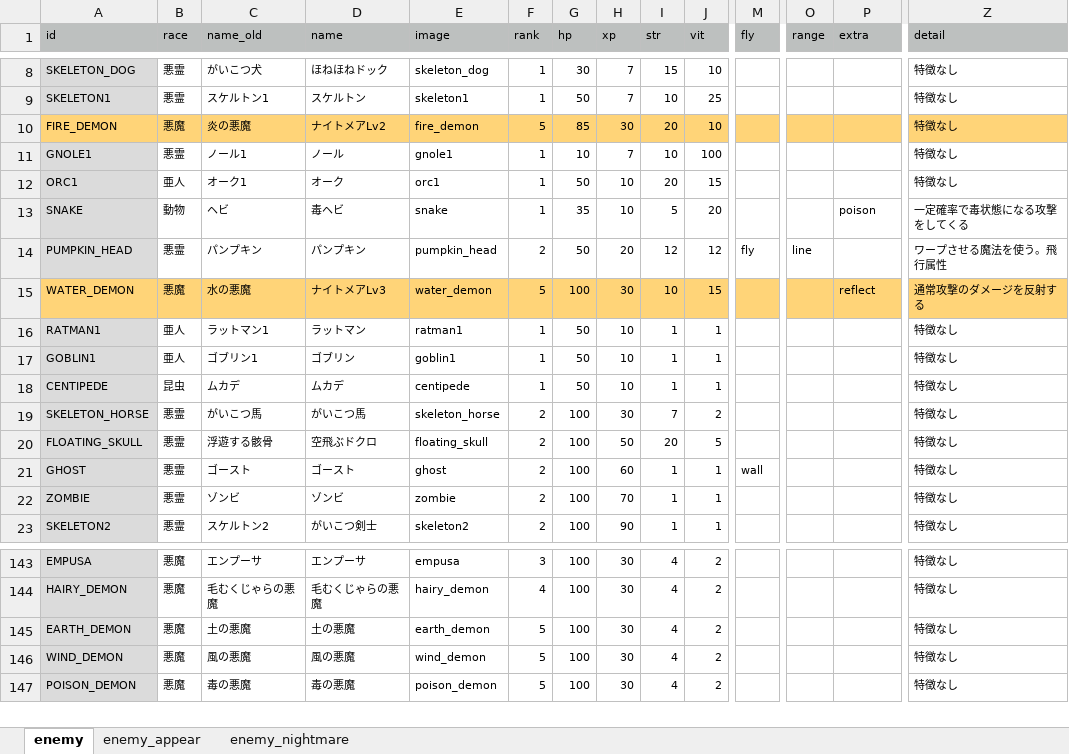
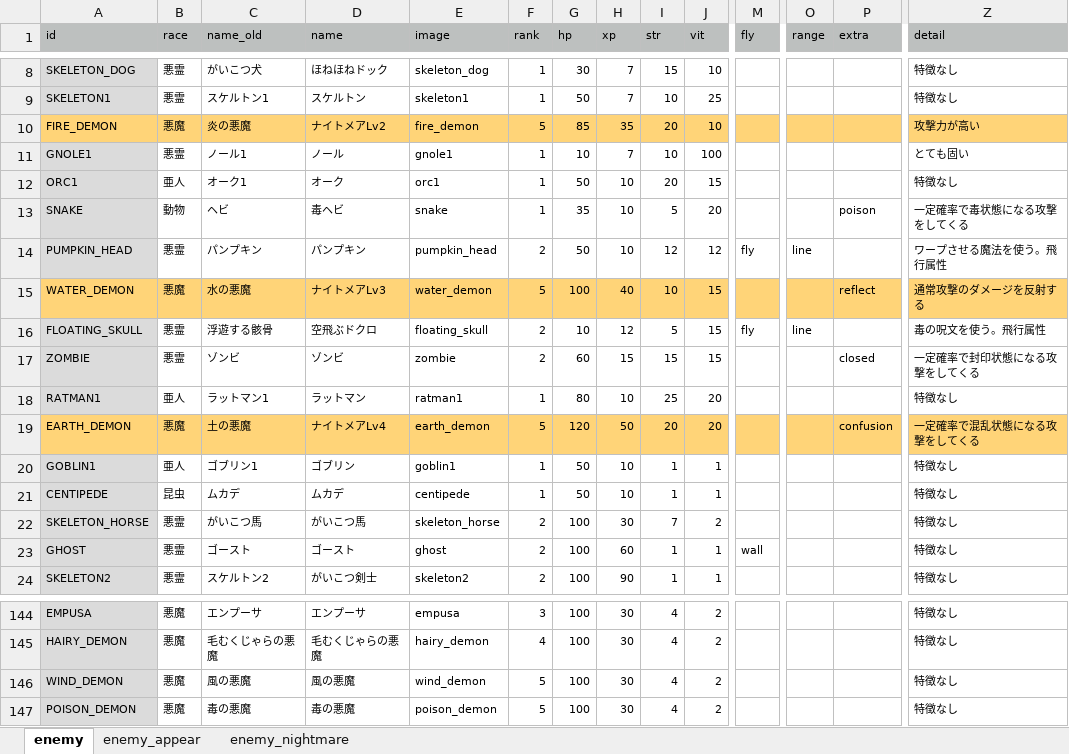
Before and after one commit to syun77/FlixelRL, an Excel workbook: docs/enemy.xlsx, sheet enemy, drawn as a sheet; only a part is shown, gaps mark what is left out; values as stored, in another font and other column widths than the file's, no borders; removed rows and columns are numbered as before the commit, all else as after; rows hold the shown columns only; the diff names each change by its address in the sheet, - before the commit and + after, or states it on an @@ line.

```diff
--- a/docs/enemy.xlsx (sheet enemy)
+++ b/docs/enemy.xlsx (sheet enemy)
-H10 (xp): 30
+H10 (xp): 35
-Z10 (detail): 特徴なし
+Z10 (detail): 攻撃力が高い
-Z11 (detail): 特徴なし
+Z11 (detail): とても固い
-H14 (xp): 20
+H14 (xp): 10
-H15 (xp): 30
+H15 (xp): 40
+row 16: FLOATING_SKULL | 悪霊 | 浮遊する骸骨 | 空飛ぶドクロ | floating_skull | 2 | 10 | 12 | 5 | 15 | fly | line |  | 毒の呪文を使う。飛行属性
+row 17: ZOMBIE | 悪霊 | ゾンビ | ゾンビ | zombie | 2 | 60 | 15 | 15 | 15 |  |  | closed | 一定確率で封印状態になる攻撃をしてくる
-G18 (hp): 50
+G18 (hp): 80
-I18 (str): 1
+I18 (str): 25
-J18 (vit): 1
+J18 (vit): 20
+row 19: EARTH_DEMON | 悪魔 | 土の悪魔 | ナイトメアLv4 | earth_demon | 5 | 120 | 50 | 20 | 20 |  |  | confusion | 一定確率で混乱状態になる攻撃をしてくる
-row 20: FLOATING_SKULL | 悪霊 | 浮遊する骸骨 | 空飛ぶドクロ | floating_skull | 2 | 100 | 50 | 20 | 5 |  |  |  | 特徴なし
-row 22: ZOMBIE | 悪霊 | ゾンビ | ゾンビ | zombie | 2 | 100 | 70 | 1 | 1 |  |  |  | 特徴なし
-row 145: EARTH_DEMON | 悪魔 | 土の悪魔 | 土の悪魔 | earth_demon | 5 | 100 | 30 | 4 | 2 |  |  |  | 特徴なし
```
Also changed, not shown: sheet enemy_nightmare, sheet enemy_appear, docs/item.xlsx, 6 other files.
